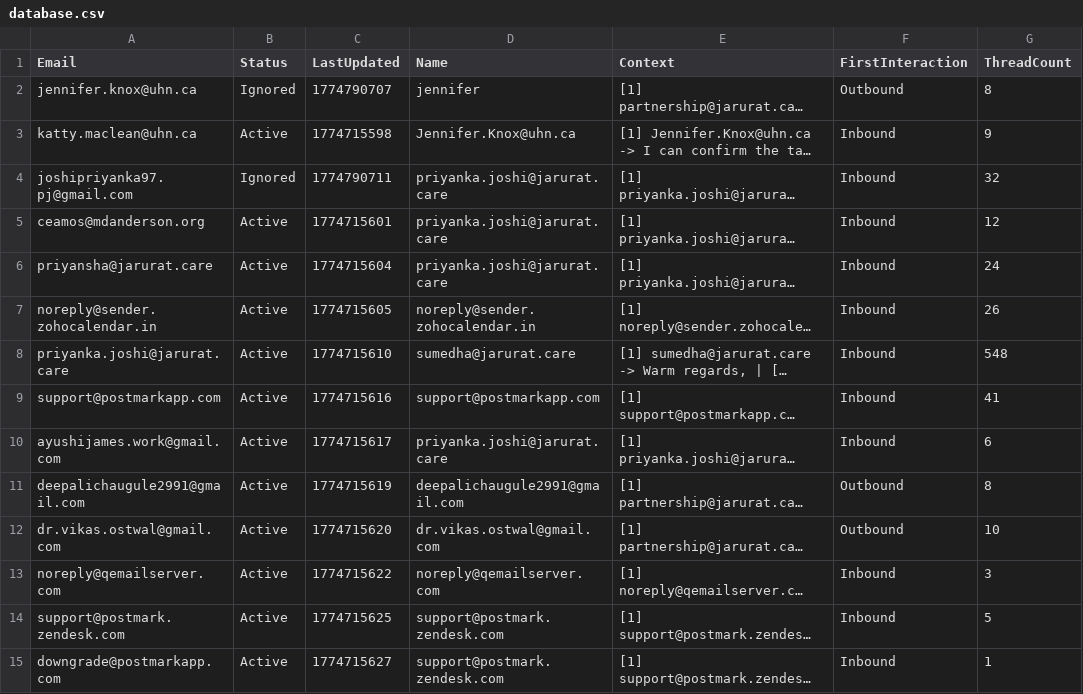
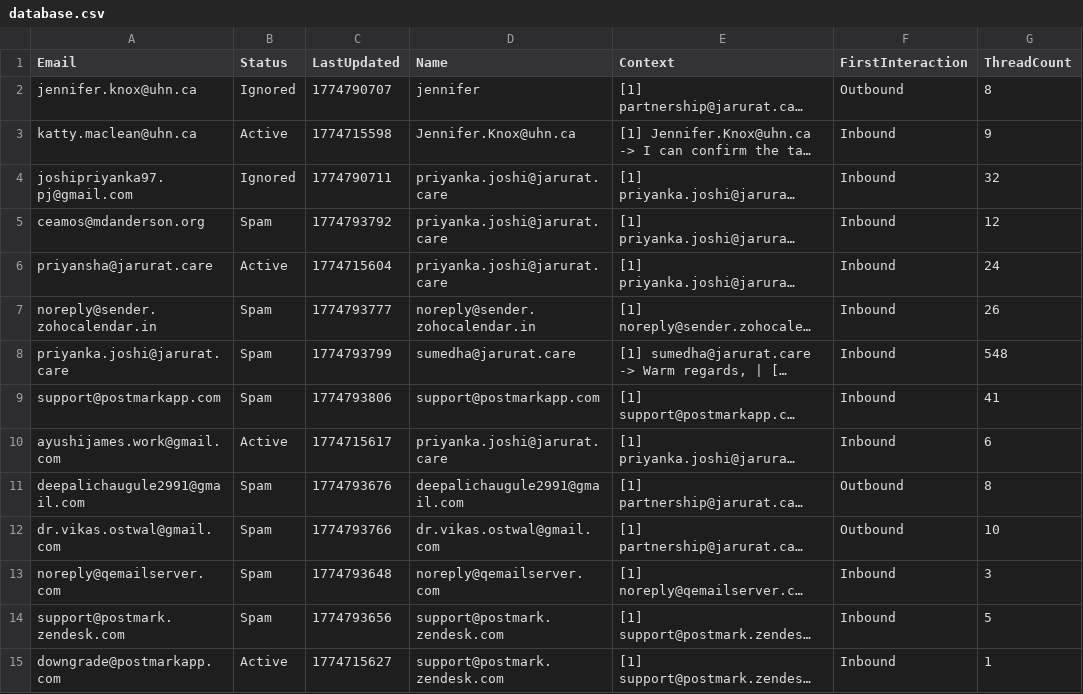
Before and after one commit to UbhayAab/JCF, a CSV file: Bot_Email/data/database.csv, drawn as a sheet; only a part is shown; long unchanged cells end in …; the diff covers the shown part only; the diff names each change by its address in the sheet, - before the commit and + after, or states it on an @@ line.

```diff
--- a/Bot_Email/data/database.csv
+++ b/Bot_Email/data/database.csv
-B5 (Status): Active
+B5 (Status): Spam
-C5 (LastUpdated): 1774715601
+C5 (LastUpdated): 1774793792
-B7:B9 (Status): Active
+B7:B9 (Status): Spam
-C7 (LastUpdated): 1774715605
+C7 (LastUpdated): 1774793777
-C8 (LastUpdated): 1774715610
+C8 (LastUpdated): 1774793799
-C9 (LastUpdated): 1774715616
+C9 (LastUpdated): 1774793806
-B11:B14 (Status): Active
+B11:B14 (Status): Spam
-C11 (LastUpdated): 1774715619
+C11 (LastUpdated): 1774793676
-C12 (LastUpdated): 1774715620
+C12 (LastUpdated): 1774793766
-C13 (LastUpdated): 1774715622
+C13 (LastUpdated): 1774793648
-C14 (LastUpdated): 1774715625
+C14 (LastUpdated): 1774793656
```
Also changed, not shown: 20 edited cells elsewhere in this file, 6 other files.
